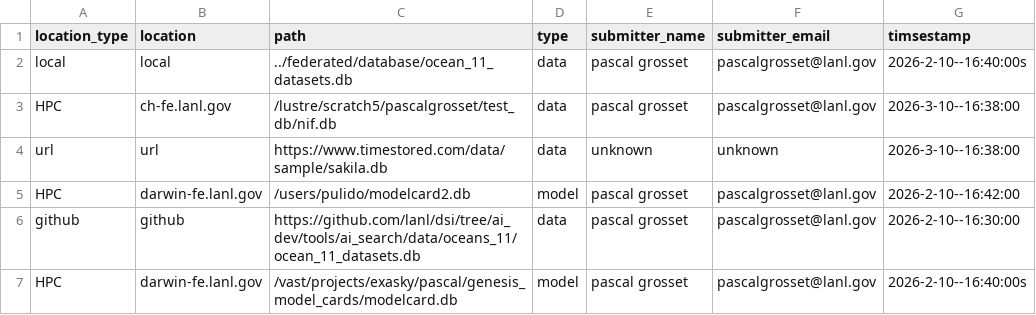
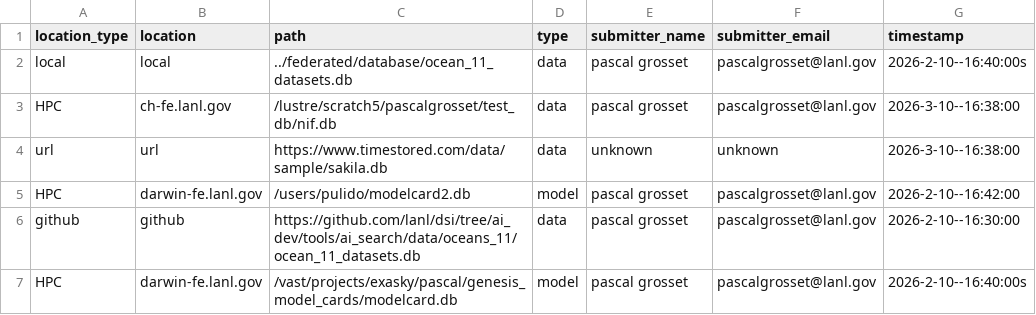
Before and after one commit to lanl/dsi, a CSV file: examples/federated/local_dsi_sources.csv, drawn as a sheet.

Commit message:
v1 of pull_data in Sync.get_data(); scp/rsync dont include hostname in fs table

```diff
--- a/examples/federated/local_dsi_sources.csv
+++ b/examples/federated/local_dsi_sources.csv
@@ -1,2 +1,2 @@
-location_type,location,path,type,submitter_name,submitter_email,timsestamp
+location_type,location,path,type,submitter_name,submitter_email,timestamp
 local,local,../federated/database/ocean_11_datasets.db,data,pascal grosset,pascalgrosset@lanl.gov,2026-2-10--16:40:00s
```
Also changed, not shown: 4 other files.
